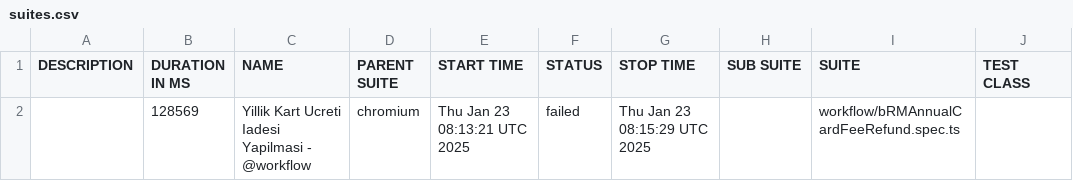
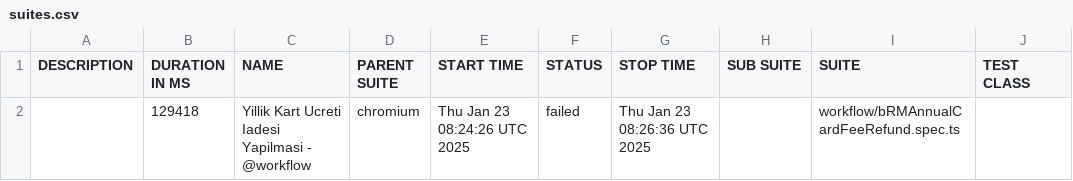
Before and after one commit to STechQ/studio-test-report, a CSV file: data/suites.csv, drawn as a sheet; only a part is shown; the diff names each change by its address in the sheet, - before the commit and + after, or states it on an @@ line.

```diff
--- a/data/suites.csv
+++ b/data/suites.csv
-B2 (DURATION IN MS): 128569
+B2 (DURATION IN MS): 129418
-E2 (START TIME): Thu Jan 23 08:13:21 UTC 2025
+E2 (START TIME): Thu Jan 23 08:24:26 UTC 2025
-G2 (STOP TIME): Thu Jan 23 08:15:29 UTC 2025
+G2 (STOP TIME): Thu Jan 23 08:26:36 UTC 2025
```
Also changed, not shown: 20 other files.
